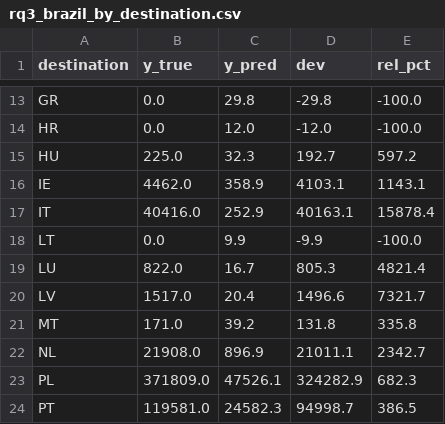
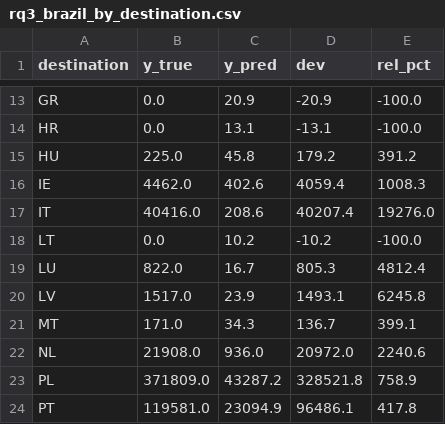
Before and after one commit to THS-99/trimmings-gravity-vs-ml, a CSV file: results/rq3_brazil_by_destination.csv, drawn as a sheet; only a part is shown, gaps mark what is left out; the diff covers the shown part only; the diff names each change by its address in the sheet, - before the commit and + after, or states it on an @@ line.

```diff
--- a/results/rq3_brazil_by_destination.csv
+++ b/results/rq3_brazil_by_destination.csv
-C13 (y_pred): 29.8
+C13 (y_pred): 20.9
-D13 (dev): -29.8
+D13 (dev): -20.9
-C14 (y_pred): 12.0
+C14 (y_pred): 13.1
-D14 (dev): -12.0
+D14 (dev): -13.1
-C15 (y_pred): 32.3
+C15 (y_pred): 45.8
-D15 (dev): 192.7
+D15 (dev): 179.2
-E15 (rel_pct): 597.2
+E15 (rel_pct): 391.2
-C16 (y_pred): 358.9
+C16 (y_pred): 402.6
-D16 (dev): 4103.1
+D16 (dev): 4059.4
-E16 (rel_pct): 1143.1
+E16 (rel_pct): 1008.3
-C17 (y_pred): 252.9
+C17 (y_pred): 208.6
-D17 (dev): 40163.1
+D17 (dev): 40207.4
-E17 (rel_pct): 15878.4
+E17 (rel_pct): 19276.0
-C18 (y_pred): 9.9
+C18 (y_pred): 10.2
-D18 (dev): -9.9
+D18 (dev): -10.2
-E19 (rel_pct): 4821.4
+E19 (rel_pct): 4812.4
-C20 (y_pred): 20.4
+C20 (y_pred): 23.9
-D20 (dev): 1496.6
+D20 (dev): 1493.1
-E20 (rel_pct): 7321.7
+E20 (rel_pct): 6245.8
-C21 (y_pred): 39.2
+C21 (y_pred): 34.3
-D21 (dev): 131.8
+D21 (dev): 136.7
-E21 (rel_pct): 335.8
+E21 (rel_pct): 399.1
-C22 (y_pred): 896.9
+C22 (y_pred): 936.0
-D22 (dev): 21011.1
+D22 (dev): 20972.0
-E22 (rel_pct): 2342.7
+E22 (rel_pct): 2240.6
-C23 (y_pred): 47526.1
+C23 (y_pred): 43287.2
-D23 (dev): 324282.9
+D23 (dev): 328521.8
-E23 (rel_pct): 682.3
+E23 (rel_pct): 758.9
-C24 (y_pred): 24582.3
+C24 (y_pred): 23094.9
-D24 (dev): 94998.7
+D24 (dev): 96486.1
-E24 (rel_pct): 386.5
+E24 (rel_pct): 417.8
```
Also changed, not shown: 44 edited cells elsewhere in this file, 1 other file.
